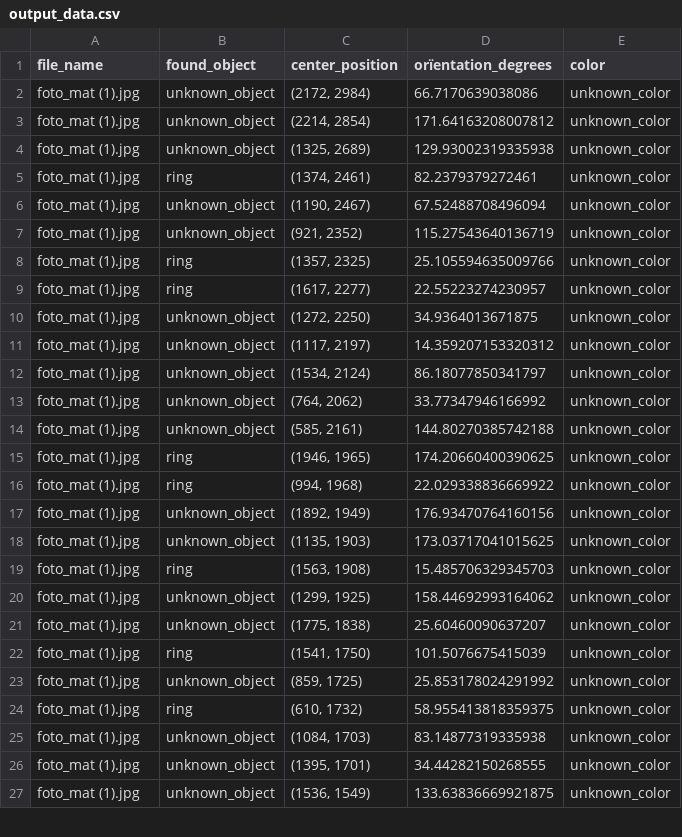
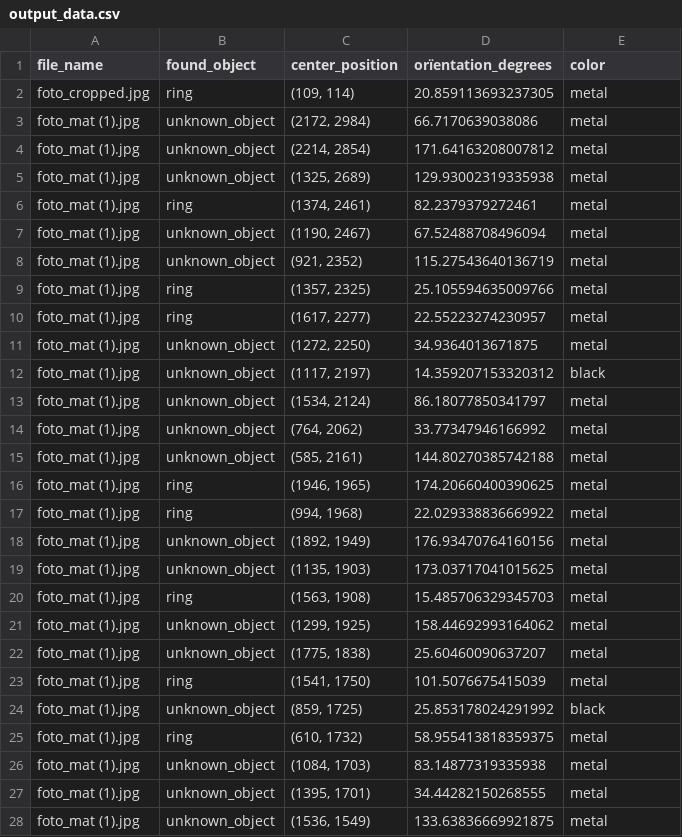
Before and after one commit to KingerNL/Computer_Vision_Eindopdracht, a CSV file: conventional/output_data.csv, drawn as a sheet; only a part is shown; the diff covers the shown part only.

Commit message:
added test images + color detection

```diff
--- a/conventional/output_data.csv
+++ b/conventional/output_data.csv
@@ -1,27 +1,28 @@
 file_name,found_object,center_position,orïentation_degrees,color
-foto_mat (1).jpg,unknown_object,"(2172, 2984)",66.7170639038086,unknown_color
-foto_mat (1).jpg,unknown_object,"(2214, 2854)",171.64163208007812,unknown_color
-foto_mat (1).jpg,unknown_object,"(1325, 2689)",129.93002319335938,unknown_color
-foto_mat (1).jpg,ring,"(1374, 2461)",82.2379379272461,unknown_color
-foto_mat (1).jpg,unknown_object,"(1190, 2467)",67.52488708496094,unknown_color
-foto_mat (1).jpg,unknown_object,"(921, 2352)",115.27543640136719,unknown_color
-foto_mat (1).jpg,ring,"(1357, 2325)",25.105594635009766,unknown_color
-foto_mat (1).jpg,ring,"(1617, 2277)",22.55223274230957,unknown_color
-foto_mat (1).jpg,unknown_object,"(1272, 2250)",34.9364013671875,unknown_color
-foto_mat (1).jpg,unknown_object,"(1117, 2197)",14.359207153320312,unknown_color
-foto_mat (1).jpg,unknown_object,"(1534, 2124)",86.18077850341797,unknown_color
-foto_mat (1).jpg,unknown_object,"(764, 2062)",33.77347946166992,unknown_color
-foto_mat (1).jpg,unknown_object,"(585, 2161)",144.80270385742188,unknown_color
-foto_mat (1).jpg,ring,"(1946, 1965)",174.20660400390625,unknown_color
-foto_mat (1).jpg,ring,"(994, 1968)",22.029338836669922,unknown_color
-foto_mat (1).jpg,unknown_object,"(1892, 1949)",176.93470764160156,unknown_color
-foto_mat (1).jpg,unknown_object,"(1135, 1903)",173.03717041015625,unknown_color
-foto_mat (1).jpg,ring,"(1563, 1908)",15.485706329345703,unknown_color
-foto_mat (1).jpg,unknown_object,"(1299, 1925)",158.44692993164062,unknown_color
-foto_mat (1).jpg,unknown_object,"(1775, 1838)",25.60460090637207,unknown_color
-foto_mat (1).jpg,ring,"(1541, 1750)",101.5076675415039,unknown_color
-foto_mat (1).jpg,unknown_object,"(859, 1725)",25.853178024291992,unknown_color
-foto_mat (1).jpg,ring,"(610, 1732)",58.955413818359375,unknown_color
-foto_mat (1).jpg,unknown_object,"(1084, 1703)",83.14877319335938,unknown_color
-foto_mat (1).jpg,unknown_object,"(1395, 1701)",34.44282150268555,unknown_color
-foto_mat (1).jpg,unknown_object,"(1536, 1549)",133.63836669921875,unknown_color
+foto_cropped.jpg,ring,"(109, 114)",20.859113693237305,metal
+foto_mat (1).jpg,unknown_object,"(2172, 2984)",66.7170639038086,metal
+foto_mat (1).jpg,unknown_object,"(2214, 2854)",171.64163208007812,metal
+foto_mat (1).jpg,unknown_object,"(1325, 2689)",129.93002319335938,metal
+foto_mat (1).jpg,ring,"(1374, 2461)",82.2379379272461,metal
+foto_mat (1).jpg,unknown_object,"(1190, 2467)",67.52488708496094,metal
+foto_mat (1).jpg,unknown_object,"(921, 2352)",115.27543640136719,metal
+foto_mat (1).jpg,ring,"(1357, 2325)",25.105594635009766,metal
+foto_mat (1).jpg,ring,"(1617, 2277)",22.55223274230957,metal
+foto_mat (1).jpg,unknown_object,"(1272, 2250)",34.9364013671875,metal
+foto_mat (1).jpg,unknown_object,"(1117, 2197)",14.359207153320312,black
+foto_mat (1).jpg,unknown_object,"(1534, 2124)",86.18077850341797,metal
+foto_mat (1).jpg,unknown_object,"(764, 2062)",33.77347946166992,metal
+foto_mat (1).jpg,unknown_object,"(585, 2161)",144.80270385742188,metal
+foto_mat (1).jpg,ring,"(1946, 1965)",174.20660400390625,metal
+foto_mat (1).jpg,ring,"(994, 1968)",22.029338836669922,metal
+foto_mat (1).jpg,unknown_object,"(1892, 1949)",176.93470764160156,metal
+foto_mat (1).jpg,unknown_object,"(1135, 1903)",173.03717041015625,metal
+foto_mat (1).jpg,ring,"(1563, 1908)",15.485706329345703,metal
+foto_mat (1).jpg,unknown_object,"(1299, 1925)",158.44692993164062,metal
+foto_mat (1).jpg,unknown_object,"(1775, 1838)",25.60460090637207,metal
+foto_mat (1).jpg,ring,"(1541, 1750)",101.5076675415039,metal
+foto_mat (1).jpg,unknown_object,"(859, 1725)",25.853178024291992,black
+foto_mat (1).jpg,ring,"(610, 1732)",58.955413818359375,metal
+foto_mat (1).jpg,unknown_object,"(1084, 1703)",83.14877319335938,metal
+foto_mat (1).jpg,unknown_object,"(1395, 1701)",34.44282150268555,metal
+foto_mat (1).jpg,unknown_object,"(1536, 1549)",133.63836669921875,metal
```
Also changed, not shown: 125 edited cells elsewhere in this file, 11 other files.
